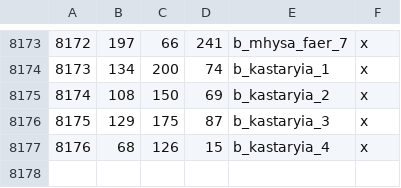
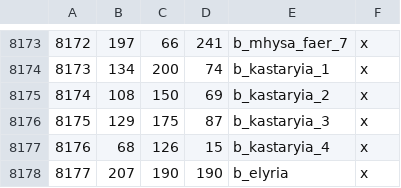
Before and after one commit to Legacy-Of-Valyria-Dev-Team/legacy-of-valyria, a CSV file: map_data/definition.csv, drawn as a sheet; only a part is shown, gaps mark what is left out; the diff names each change by its address in the sheet, - before the commit and + after, or states it on an @@ line.

```diff
--- a/map_data/definition.csv
+++ b/map_data/definition.csv
+row 8178: 8177 | 207 | 190 | 190 | b_elyria | x
```
Also changed, not shown: map_data/adjacencies.csv, 43 other files.
